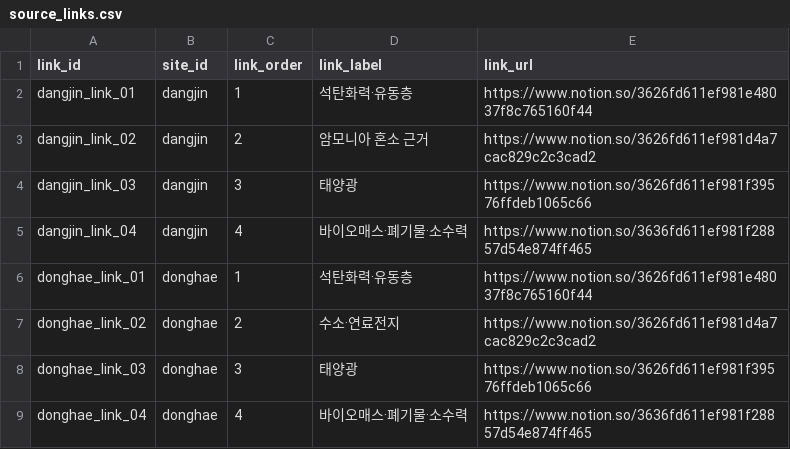
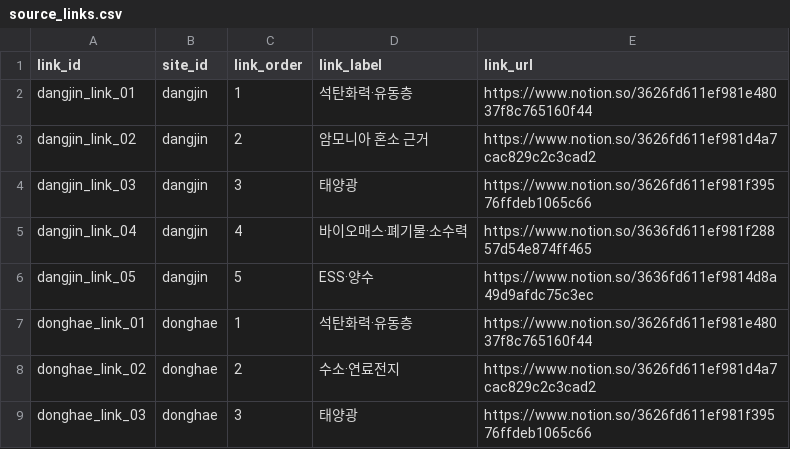
Before and after one commit to JiNookk/ewp-map, a CSV file: data/source_links.csv, drawn as a sheet; only a part is shown; the shorter side is filled out with more unchanged rows.

```diff
--- a/data/source_links.csv
+++ b/data/source_links.csv
@@ -5,2 +5,3 @@
 "dangjin_link_04","dangjin","4","바이오매스·폐기물·소수력","https://www.notion.so/3636fd611ef981f28857d54e874ff465"
+"dangjin_link_05","dangjin","5","ESS·양수","https://www.notion.so/3636fd611ef9814d8a49d9afdc75c3ec"
 "donghae_link_01","donghae","1","석탄화력·유동층","https://www.notion.so/3626fd611ef981e48037f8c765160f44"
```
Also changed, not shown: data/interview_points.csv, data/site_assets.csv, 2 other files.
